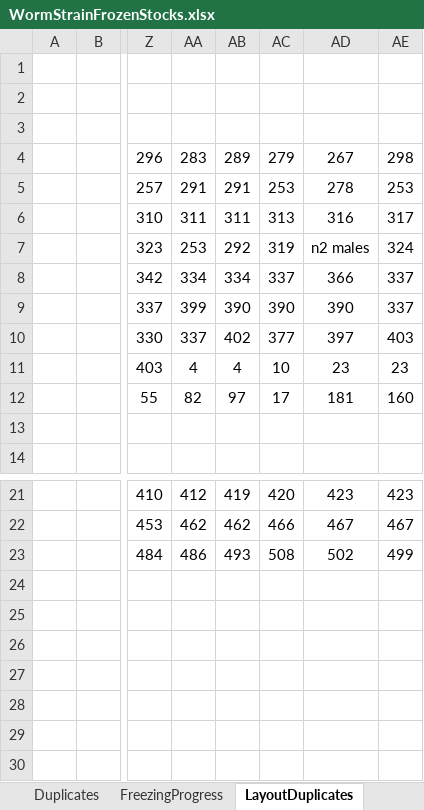
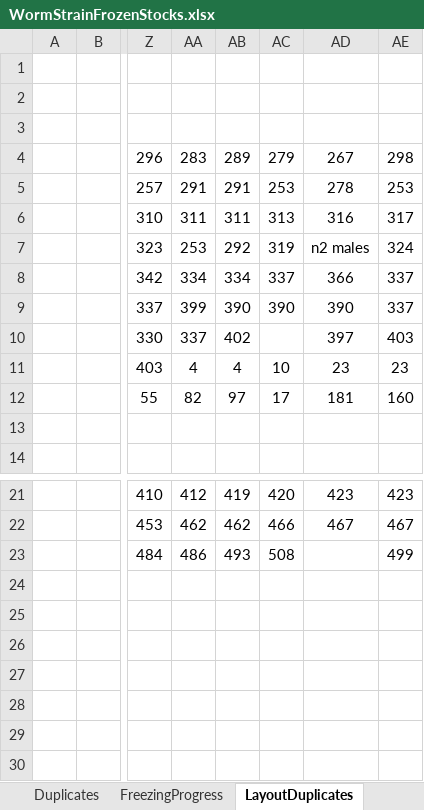
Before and after one commit to jsemple19/WORMS, an Excel workbook: WormStrainFrozenStocks.xlsx, sheet LayoutDuplicates, drawn as a sheet; only a part is shown, gaps mark what is left out; values as stored, in another font and other column widths than the file's, no borders; conditional formats not drawn; the diff names each change by its address in the sheet, - before the commit and + after, or states it on an @@ line.

```diff
--- a/WormStrainFrozenStocks.xlsx (sheet LayoutDuplicates)
+++ b/WormStrainFrozenStocks.xlsx (sheet LayoutDuplicates)
-AC10: 377
+AC10: (empty)
-AD23: 502
+AD23: (empty)
```
Also changed, not shown: sheet FreezingProgress, sheet Duplicates, sheet WormStrainStocks, sheet LayoutTubeIV, sheet LayoutTubeIII, 6 other files.
